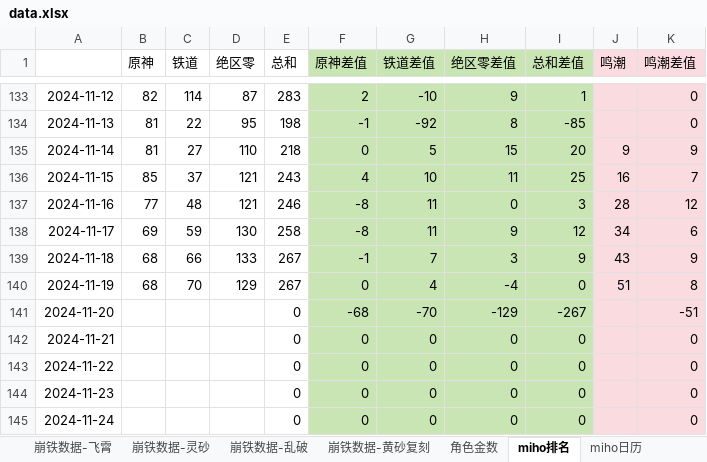
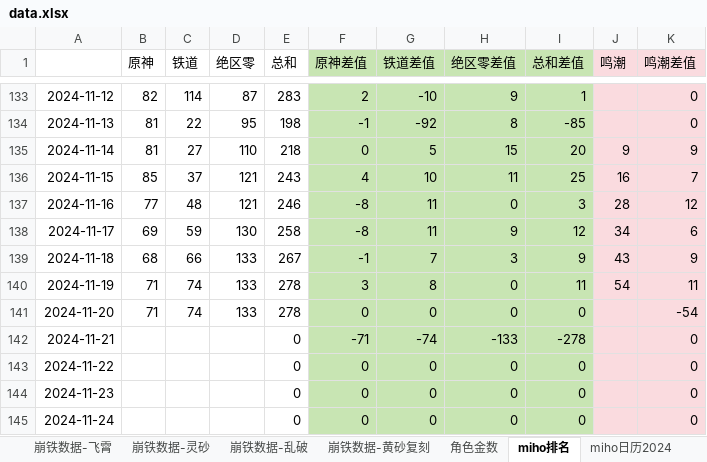
Before and after one commit to zq56745674/HSR_DATA_SERVER, an Excel workbook: doc/data.xlsx, sheet miho排名, drawn as a sheet; only a part is shown, gaps mark what is left out; values as stored, in another font and other column widths than the file's, no borders; charts and pictures not drawn; the diff names each change by its address in the sheet, - before the commit and + after, or states it on an @@ line.

```diff
--- a/doc/data.xlsx (sheet miho排名)
+++ b/doc/data.xlsx (sheet miho排名)
-sheet tab: miho日历
+sheet tab: miho日历2024
-B140 (原神): 68
+B140 (原神): 71
-C140 (铁道): 70
+C140 (铁道): 74
-D140 (绝区零): 129
+D140 (绝区零): 133
-E140 (总和): 267
+E140 (总和): 278
-F140 (原神差值): 0
+F140 (原神差值): 3
-G140 (铁道差值): 4
+G140 (铁道差值): 8
-H140 (绝区零差值): -4
+H140 (绝区零差值): 0
-I140 (总和差值): 0
+I140 (总和差值): 11
-J140 (鸣潮): 51
+J140 (鸣潮): 54
-K140 (鸣潮差值): 8
+K140 (鸣潮差值): 11
-B141 (原神): (empty)
+B141 (原神): 71
-C141 (铁道): (empty)
+C141 (铁道): 74
-D141 (绝区零): (empty)
+D141 (绝区零): 133
-E141 (总和): 0
+E141 (总和): 278
-F141 (原神差值): -68
+F141 (原神差值): 0
-G141 (铁道差值): -70
+G141 (铁道差值): 0
-H141 (绝区零差值): -129
+H141 (绝区零差值): 0
-I141 (总和差值): -267
+I141 (总和差值): 0
-K141 (鸣潮差值): -51
+K141 (鸣潮差值): -54
-F142 (原神差值): 0
+F142 (原神差值): -71
-G142 (铁道差值): 0
+G142 (铁道差值): -74
-H142 (绝区零差值): 0
+H142 (绝区零差值): -133
-I142 (总和差值): 0
+I142 (总和差值): -278
```
Also changed, not shown: sheet miho日历2024, sheet IOS畅销榜, other sheet tabs, charts or pictures.
